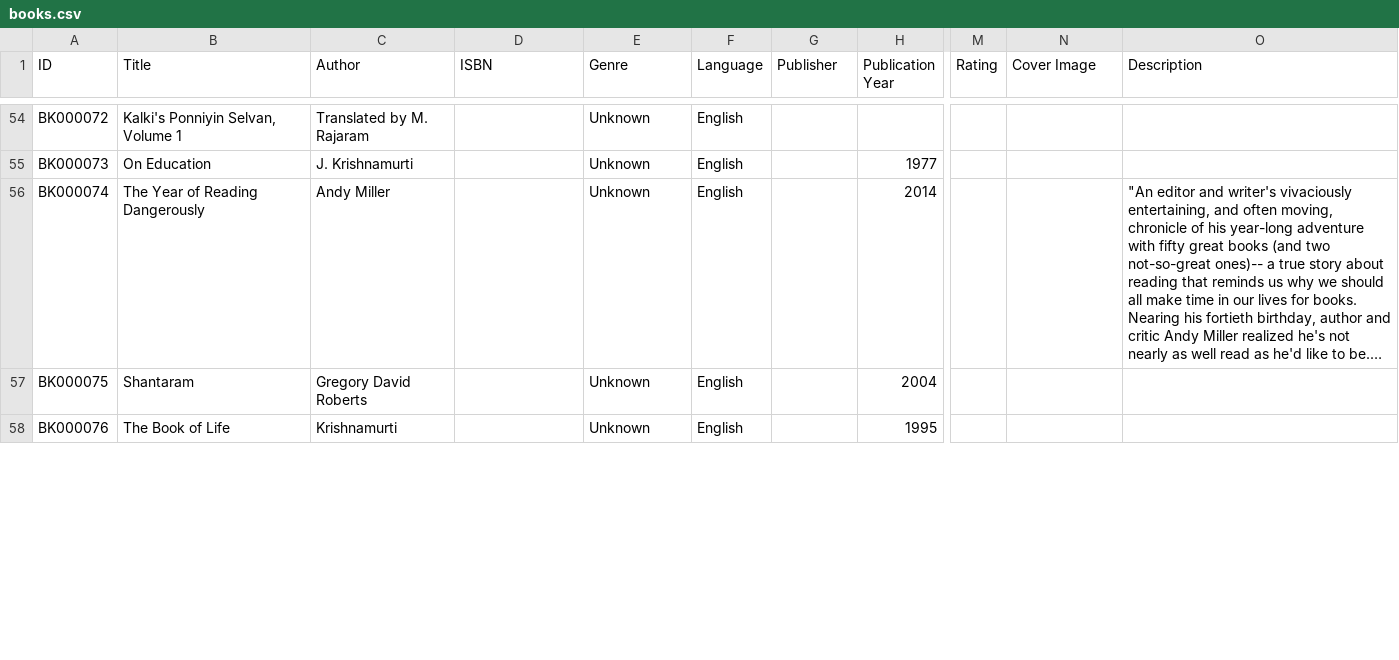
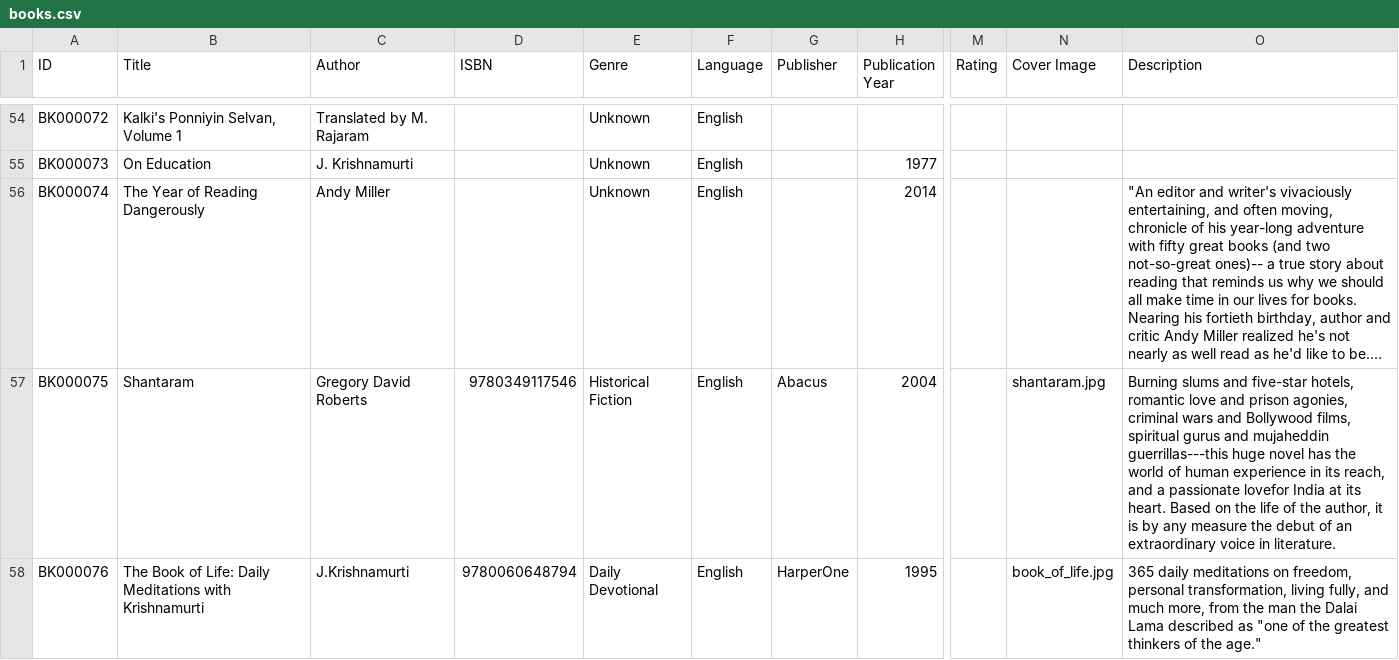
Before and after one commit to ejayaraman/books-catalogue, a CSV file: data/books.csv, drawn as a sheet; only a part is shown, gaps mark what is left out; long unchanged cells end in …; the diff covers the shown part only; the diff names each change by its address in the sheet, - before the commit and + after, or states it on an @@ line.

Commit message:
Book detaiils

```diff
--- a/data/books.csv
+++ b/data/books.csv
-D57 (ISBN): (empty)
+D57 (ISBN): 9780349117546
-E57 (Genre): Unknown
+E57 (Genre): Historical Fiction
-G57 (Publisher): (empty)
+G57 (Publisher): Abacus
-N57 (Cover Image): (empty)
+N57 (Cover Image): shantaram.jpg
-O57 (Description): (empty)
+O57 (Description): Burning slums and five-star hotels, romantic love and prison agonies, criminal wars and Bollywood films, spiritual gurus and mujaheddin guerrillas---this huge novel has the world of human experience in its reach, and a passionate lovefor India at its heart. Based on the life of the author, it is by any measure the debut of an extraordinary voice in literature.
-B58 (Title): The Book of Life
+B58 (Title): The Book of Life: Daily Meditations with Krishnamurti
-C58 (Author): Krishnamurti
+C58 (Author): J.Krishnamurti
-D58 (ISBN): (empty)
+D58 (ISBN): 9780060648794
-E58 (Genre): Unknown
+E58 (Genre): Daily Devotional
-G58 (Publisher): (empty)
+G58 (Publisher): HarperOne
-N58 (Cover Image): (empty)
+N58 (Cover Image): book_of_life.jpg
-O58 (Description): (empty)
+O58 (Description): 365 daily meditations on freedom, personal transformation, living fully, and much more, from the man the Dalai Lama described as "one of the greatest thinkers of the age."
```
Also changed, not shown: 35 edited cells elsewhere in this file, 8 other files.
